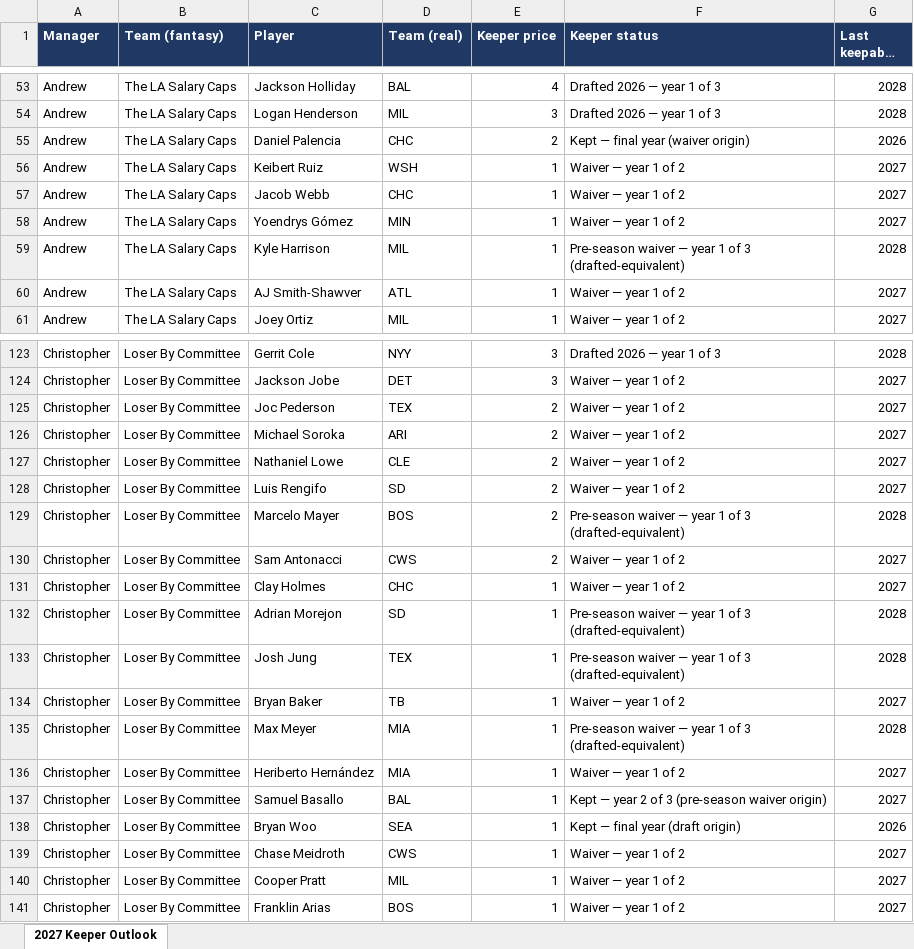
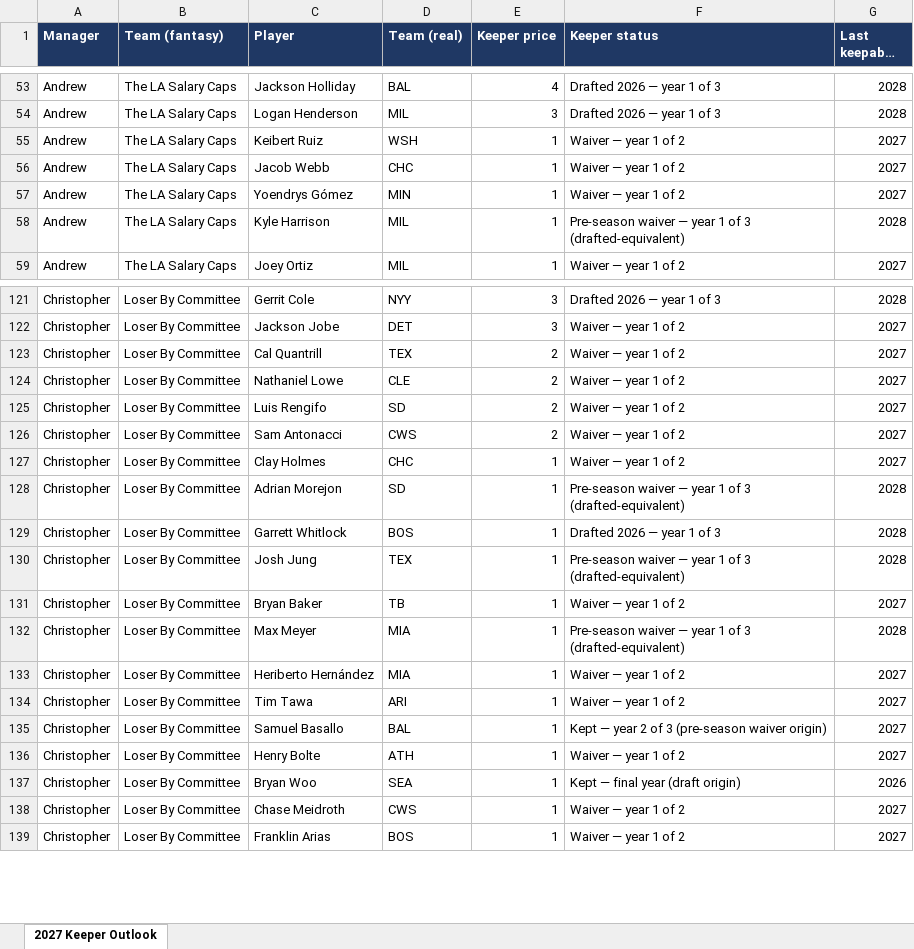
Before and after one commit to langrill42-collab/ernie-reports, an Excel workbook: downloads/LPT-Keeper-Status-2026.xlsx, sheet 2027 Keeper Outlook, drawn as a sheet; only a part is shown, gaps mark what is left out; long unchanged cells end in …; values as stored, in another font and other column widths than the file's, no borders; removed rows and columns are numbered as before the commit, all else as after; the diff covers the shown part only; the diff names each change by its address in the sheet, - before the commit and + after, or states it on an @@ line.

```diff
--- a/downloads/LPT-Keeper-Status-2026.xlsx (sheet 2027 Keeper Outlook)
+++ b/downloads/LPT-Keeper-Status-2026.xlsx (sheet 2027 Keeper Outlook)
-row 55: Andrew | The LA Salary Caps | Daniel Palencia | CHC | 2 | Kept — final year (waiver origin) | 2026
-row 60: Andrew | The LA Salary Caps | AJ Smith-Shawver | ATL | 1 | Waiver — year 1 of 2 | 2027
-C123 (Player): Joc Pederson
+C123 (Player): Cal Quantrill
-row 126: Christopher | Loser By Committee | Michael Soroka | ARI | 2 | Waiver — year 1 of 2 | 2027
-row 129: Christopher | Loser By Committee | Marcelo Mayer | BOS | 2 | Pre-season waiver — year 1 of 3 (drafted-equivalent) | 2028
+row 129: Christopher | Loser By Committee | Garrett Whitlock | BOS | 1 | Drafted 2026 — year 1 of 3 | 2028
+row 134: Christopher | Loser By Committee | Tim Tawa | ARI | 1 | Waiver — year 1 of 2 | 2027
+row 136: Christopher | Loser By Committee | Henry Bolte | ATH | 1 | Waiver — year 1 of 2 | 2027
-row 140: Christopher | Loser By Committee | Cooper Pratt | MIL | 1 | Waiver — year 1 of 2 | 2027
```
Also changed, not shown: 15 added rows, 12 removed rows and 38 edited cells elsewhere in this sheet, 5 other files.
